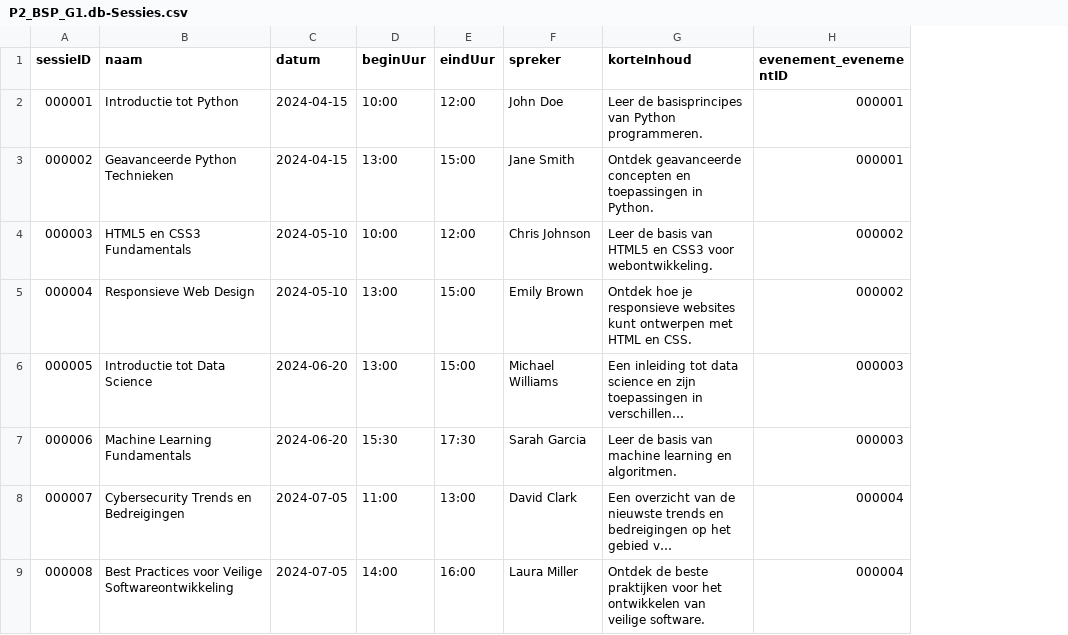
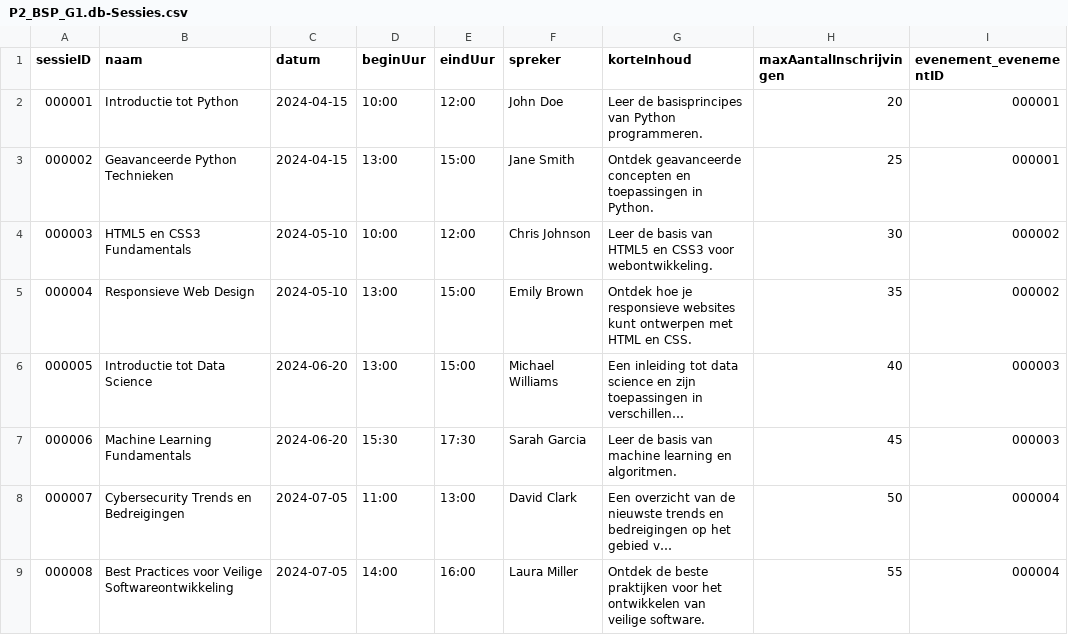
Before and after one commit to flexso-hogent/P2BS_2324_G1, a CSV file: P2_BSP_G1/db/csv/P2_BSP_G1.db-Sessies.csv, drawn as a sheet; only a part is shown; long unchanged cells end in …; the diff names each change by its address in the sheet, - before the commit and + after, or states it on an @@ line.

Commit message:
maxAantalInshcrijvingen van event naar sessie
lukt nog niet 100%

```diff
--- a/P2_BSP_G1/db/csv/P2_BSP_G1.db-Sessies.csv
+++ b/P2_BSP_G1/db/csv/P2_BSP_G1.db-Sessies.csv
+column H (maxAantalInschrijvingen), rows 2-9: 20 | 25 | 30 | 35 | 40 | 45 | 50 | 55
```
Also changed, not shown: P2_BSP_G1/db/csv/P2_BSP_G1.db-Evenementen.csv, 9 other files.
